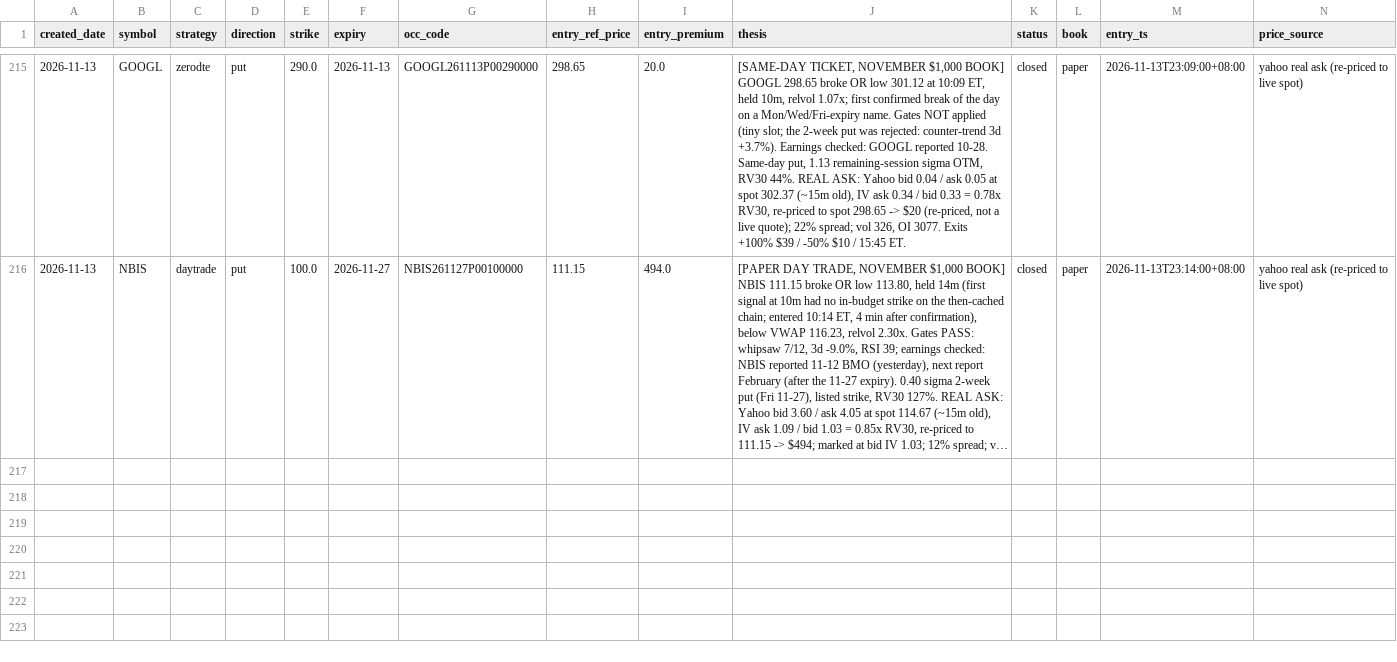
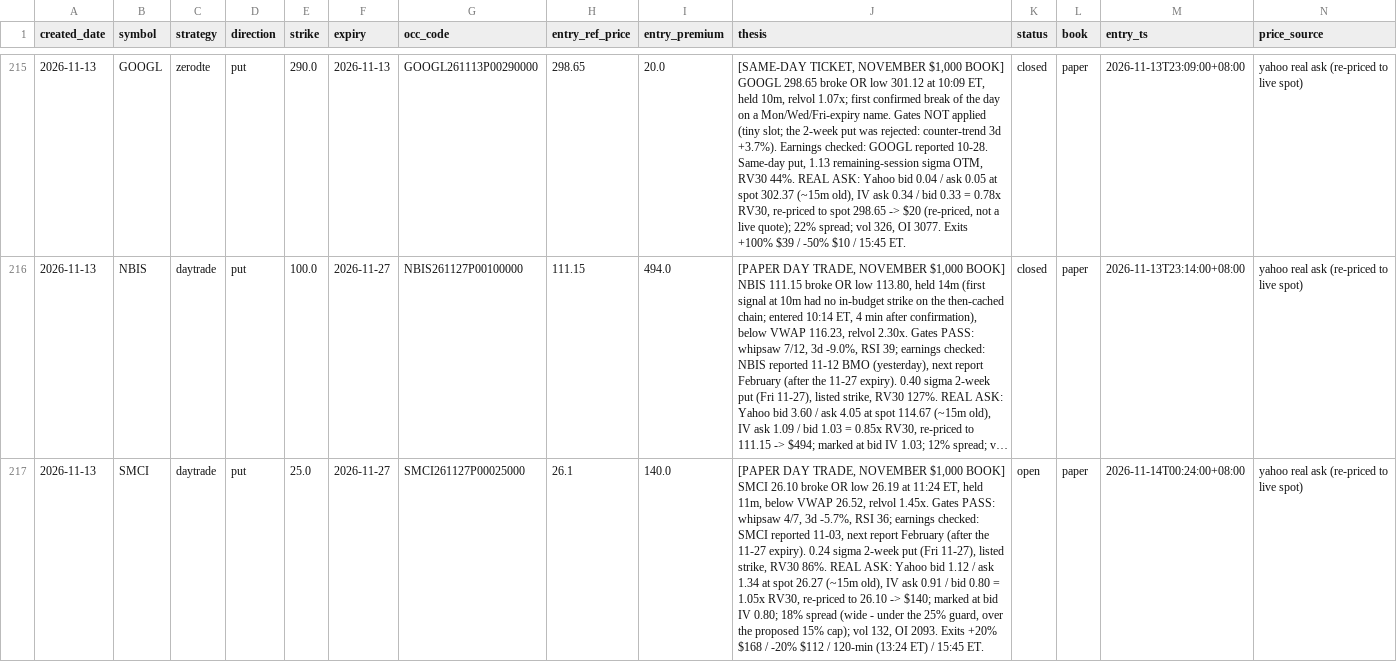
Before and after one commit to longansoju/options, a CSV file: data/recommendations.csv, drawn as a sheet; only a part is shown, gaps mark what is left out; long unchanged cells end in …; rows hold the shown columns only; the diff names each change by its address in the sheet, - before the commit and + after, or states it on an @@ line.

```diff
--- a/data/recommendations.csv
+++ b/data/recommendations.csv
+row 217: 2026-11-13 | SMCI | daytrade | put | 25.0 | 2026-11-27 | SMCI261127P00025000 | 26.1 | 140.0 | [PAPER DAY TRADE, NOVEMBER $1,000 BOOK] SMCI 26.10 broke OR low 26.19 at 11:24 ET, held 11m, below VWAP 26.52, relvol 1.45x. Gates PASS: whipsaw 4/7, 3d -5.7%, RSI 36; earnings checked: SMCI reported 11-03, next report February (after the 11-27 expiry). 0.24 sigma 2-week put (Fri 11-27), listed strike, RV30 86%. REAL ASK: Yahoo bid 1.12 / ask 1.34 at spot 26.27 (~15m old), IV ask 0.91 / bid 0.80 = 1.05x RV30, re-priced to 26.10 -> $140; marked at bid IV 0.80; 18% spread (wide - under the 25% guard, over the proposed 15% cap); vol 132, OI 2093. Exits +20% $168 / -20% $112 / 120-min (13:24 ET) / 15:45 ET. | open | paper | 2026-11-14T00:24:00+08:00 | yahoo real ask (re-priced to live spot)
```
